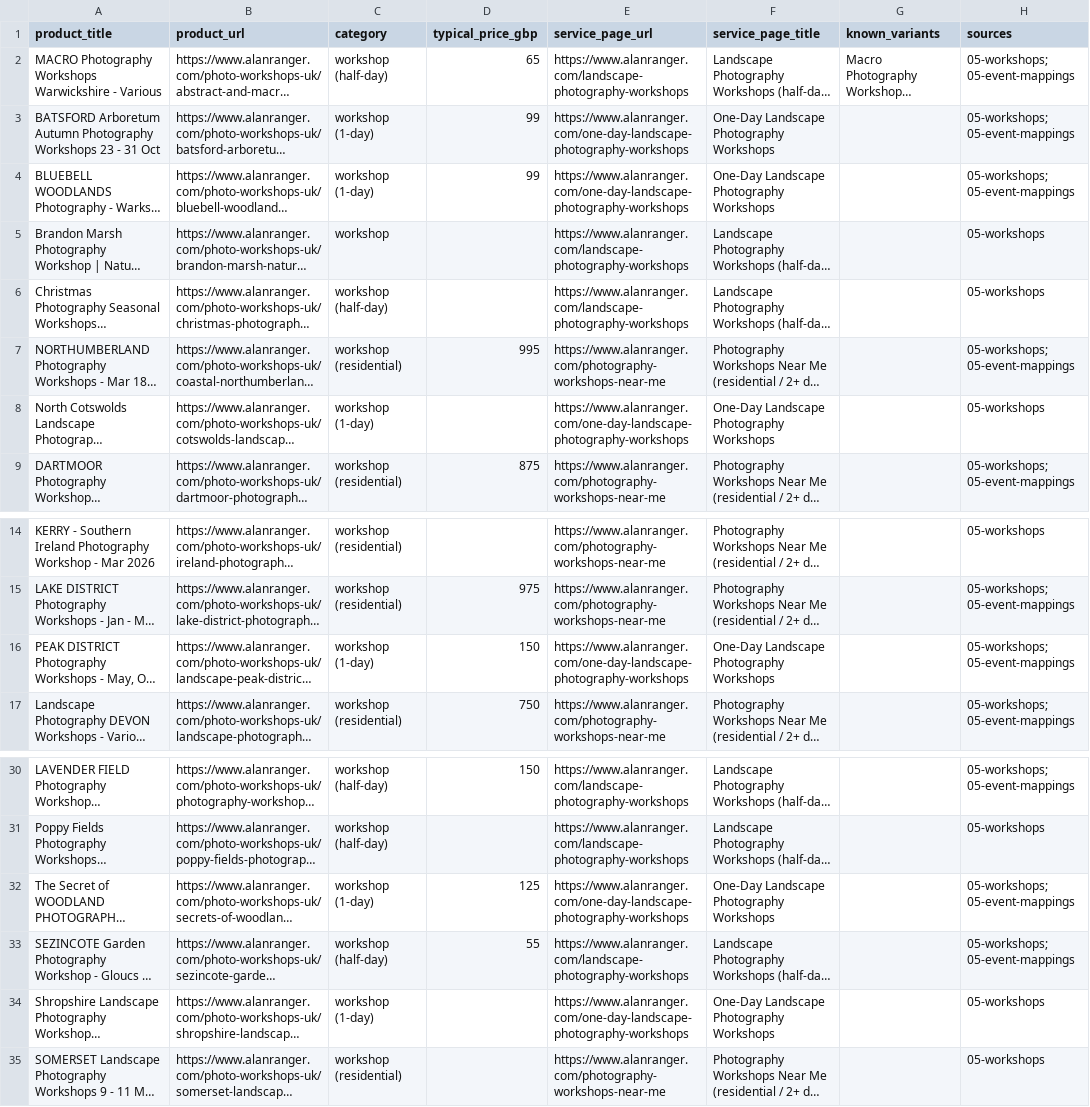
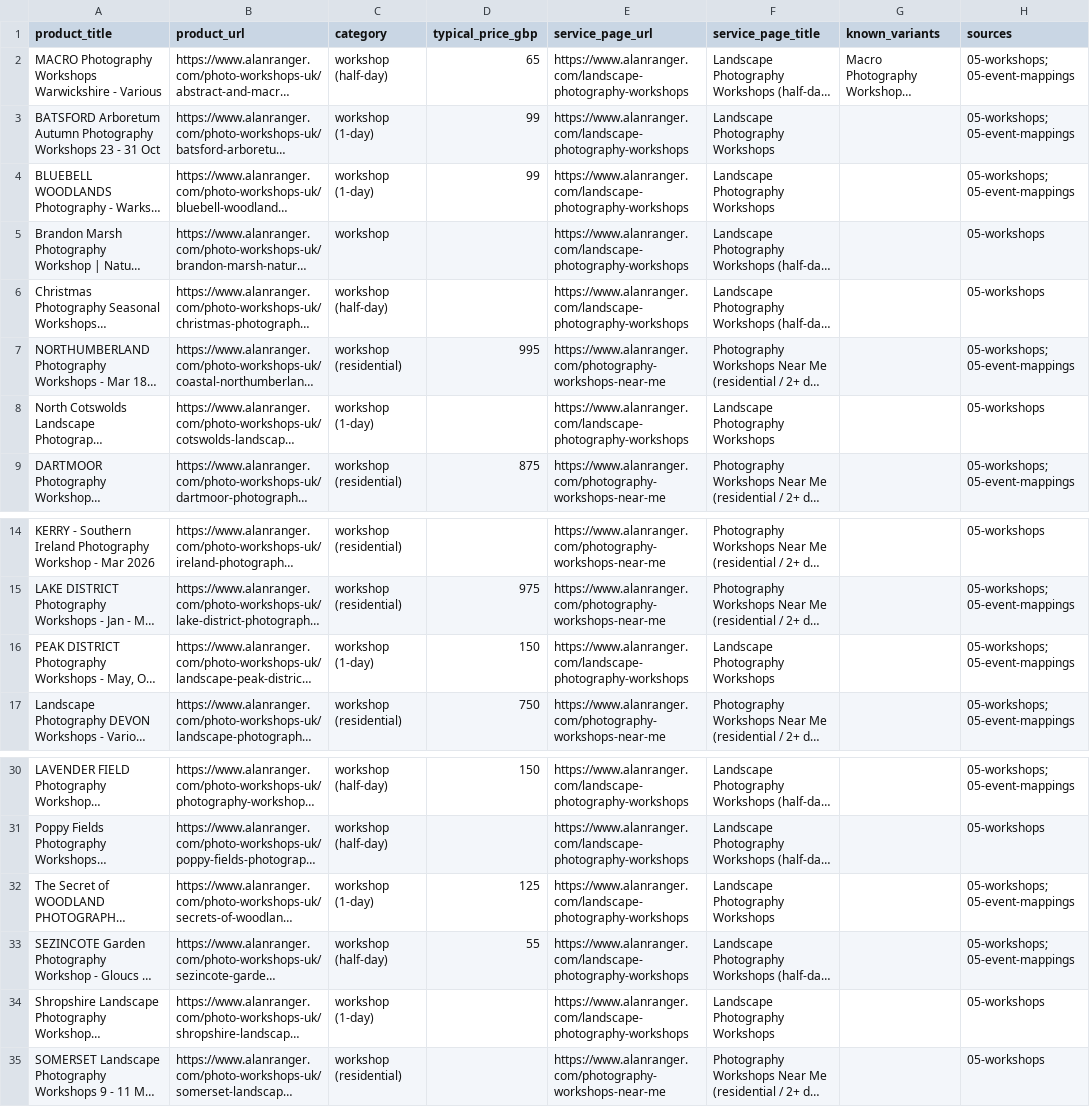
Before and after one commit to alanranger/alan-shared-resources, a CSV file: csv processed/canonical-products.csv, drawn as a sheet; only a part is shown, gaps mark what is left out; long unchanged cells end in …; the diff names each change by its address in the sheet, - before the commit and + after, or states it on an @@ line.

Commit message:
Re-point 6 one-day workshops to /landscape-photography-workshops hub

```diff
--- a/csv processed/canonical-products.csv
+++ b/csv processed/canonical-products.csv
-E3:E4 (service_page_url): https://www.alanranger.com/one-day-landscape-photography-workshops
+E3:E4 (service_page_url): https://www.alanranger.com/landscape-photography-workshops
-F3:F4 (service_page_title): One-Day Landscape Photography Workshops
+F3:F4 (service_page_title): Landscape Photography Workshops
-E8 (service_page_url): https://www.alanranger.com/one-day-landscape-photography-workshops
+E8 (service_page_url): https://www.alanranger.com/landscape-photography-workshops
-F8 (service_page_title): One-Day Landscape Photography Workshops
+F8 (service_page_title): Landscape Photography Workshops
-E16 (service_page_url): https://www.alanranger.com/one-day-landscape-photography-workshops
+E16 (service_page_url): https://www.alanranger.com/landscape-photography-workshops
-F16 (service_page_title): One-Day Landscape Photography Workshops
+F16 (service_page_title): Landscape Photography Workshops
-E32 (service_page_url): https://www.alanranger.com/one-day-landscape-photography-workshops
+E32 (service_page_url): https://www.alanranger.com/landscape-photography-workshops
-F32 (service_page_title): One-Day Landscape Photography Workshops
+F32 (service_page_title): Landscape Photography Workshops
-E34 (service_page_url): https://www.alanranger.com/one-day-landscape-photography-workshops
+E34 (service_page_url): https://www.alanranger.com/landscape-photography-workshops
-F34 (service_page_title): One-Day Landscape Photography Workshops
+F34 (service_page_title): Landscape Photography Workshops
```
Also changed, not shown: csv/files/canonical-products-amended.csv.
